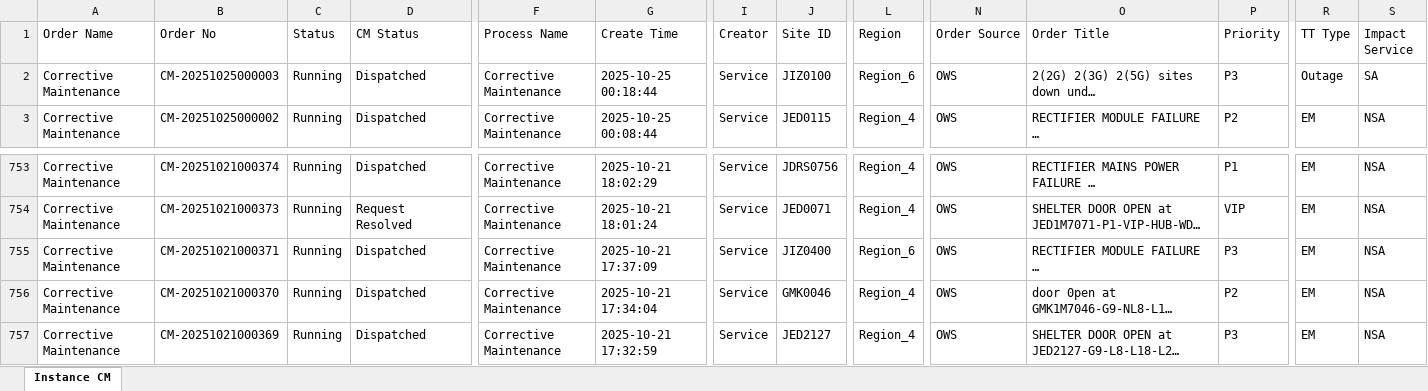
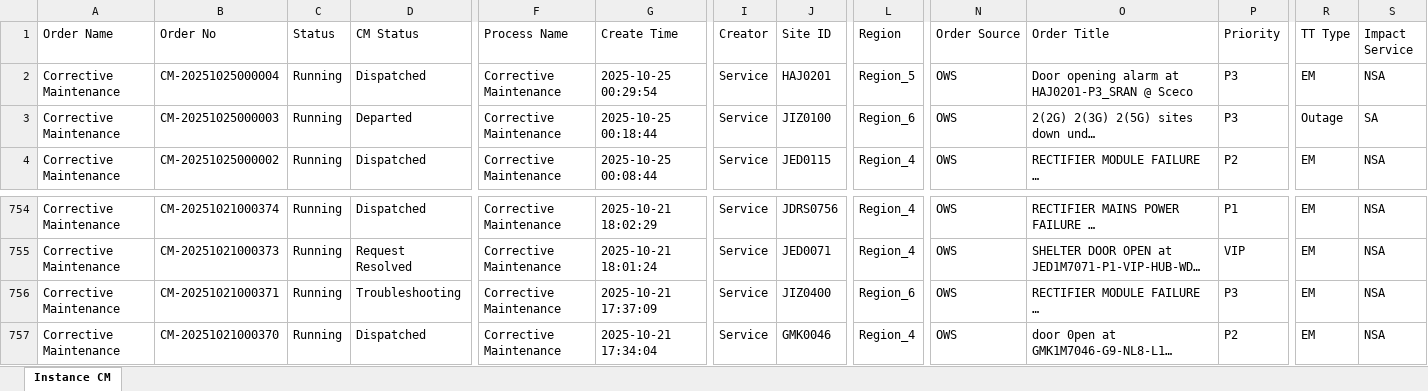
Before and after one commit to decosaro/tms_running, an Excel workbook: TMS_PCMs.xlsx, sheet Instance CM, drawn as a sheet; only a part is shown, gaps mark what is left out; the shorter side is filled out with more unchanged rows; long unchanged cells end in …; values as stored, in another font and other column widths than the file's, no borders; addresses are those after the commit; rows hold the shown columns only; the diff names each change by its address in the sheet, - before the commit and + after, or states it on an @@ line.

Commit message:
Updated TMS_PCMs.xlsx from OneDrive

```diff
--- a/TMS_PCMs.xlsx (sheet Instance CM)
+++ b/TMS_PCMs.xlsx (sheet Instance CM)
+row 2: Corrective Maintenance | CM-20251025000004 | Running | Dispatched | Corrective Maintenance | 2025-10-25 00:29:54 | Service | HAJ0201 | Region_5 | OWS | Door opening alarm at HAJ0201-P3_SRAN @ Sceco | P3 | EM | NSA
-D3 (CM Status): Dispatched
+D3 (CM Status): Departed
-D756 (CM Status): Dispatched
+D756 (CM Status): Troubleshooting
```
